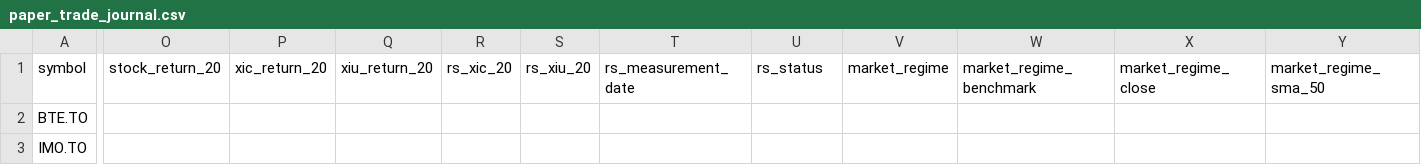
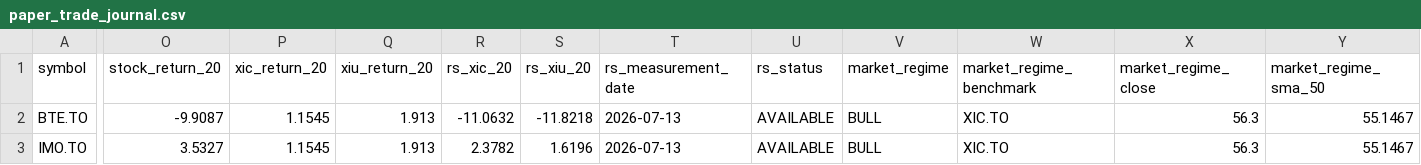
Before and after one commit to trading-dev12/tsx-momentum-trading, a CSV file: paper_trade_journal.csv, drawn as a sheet; only a part is shown, gaps mark what is left out; the diff covers the shown part only; the diff names each change by its address in the sheet, - before the commit and + after, or states it on an @@ line.

```diff
--- a/paper_trade_journal.csv
+++ b/paper_trade_journal.csv
-O2 (stock_return_20): (empty)
+O2 (stock_return_20): -9.9087
-P2:P3 (xic_return_20): (empty)
+P2:P3 (xic_return_20): 1.1545
-Q2:Q3 (xiu_return_20): (empty)
+Q2:Q3 (xiu_return_20): 1.913
-R2 (rs_xic_20): (empty)
+R2 (rs_xic_20): -11.0632
-S2 (rs_xiu_20): (empty)
+S2 (rs_xiu_20): -11.8218
-T2:T3 (rs_measurement_date): (empty)
+T2:T3 (rs_measurement_date): 2026-07-13
-U2:U3 (rs_status): (empty)
+U2:U3 (rs_status): AVAILABLE
-V2:V3 (market_regime): (empty)
+V2:V3 (market_regime): BULL
-W2:W3 (market_regime_benchmark): (empty)
+W2:W3 (market_regime_benchmark): XIC.TO
-X2:X3 (market_regime_close): (empty)
+X2:X3 (market_regime_close): 56.3
-Y2:Y3 (market_regime_sma_50): (empty)
+Y2:Y3 (market_regime_sma_50): 55.1467
-O3 (stock_return_20): (empty)
+O3 (stock_return_20): 3.5327
-R3 (rs_xic_20): (empty)
+R3 (rs_xic_20): 2.3782
-S3 (rs_xiu_20): (empty)
+S3 (rs_xiu_20): 1.6196
```
Also changed, not shown: 146 edited cells elsewhere in this file, 2 other files.
